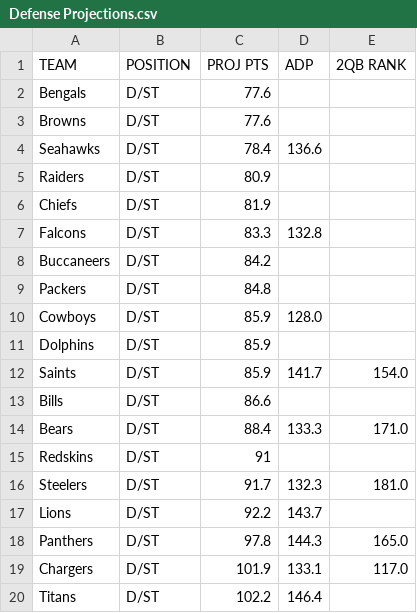
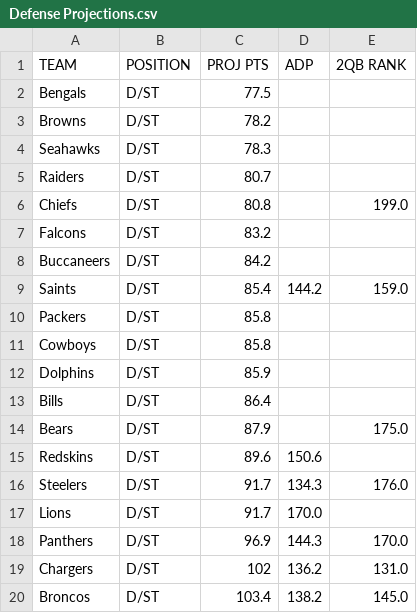
Before and after one commit to brinderle/Fantasy-Football, a CSV file: Defense Projections.csv, drawn as a sheet; only a part is shown; the diff covers the shown part only.

```diff
--- a/Defense Projections.csv
+++ b/Defense Projections.csv
@@ -1,20 +1,20 @@
 TEAM,POSITION,PROJ PTS,ADP,2QB RANK
-Bengals,D/ST,77.6,,
-Browns,D/ST,77.6,,
-Seahawks,D/ST,78.4,136.6,
-Raiders,D/ST,80.9,,
-Chiefs,D/ST,81.9,,
-Falcons,D/ST,83.3,132.8,
+Bengals,D/ST,77.5,,
+Browns,D/ST,78.2,,
+Seahawks,D/ST,78.3,,
+Raiders,D/ST,80.7,,
+Chiefs,D/ST,80.8,,199.0
+Falcons,D/ST,83.2,,
 Buccaneers,D/ST,84.2,,
-Packers,D/ST,84.8,,
-Cowboys,D/ST,85.9,128.0,
+Saints,D/ST,85.4,144.2,159.0
+Packers,D/ST,85.8,,
+Cowboys,D/ST,85.8,,
 Dolphins,D/ST,85.9,,
-Saints,D/ST,85.9,141.7,154.0
-Bills,D/ST,86.6,,
-Bears,D/ST,88.4,133.3,171.0
-Redskins,D/ST,91,,
-Steelers,D/ST,91.7,132.3,181.0
-Lions,D/ST,92.2,143.7,
-Panthers,D/ST,97.8,144.3,165.0
-Chargers,D/ST,101.9,133.1,117.0
-Titans,D/ST,102.2,146.4,
+Bills,D/ST,86.4,,
+Bears,D/ST,87.9,,175.0
+Redskins,D/ST,89.6,150.6,
+Steelers,D/ST,91.7,134.3,176.0
+Lions,D/ST,91.7,170.0,
+Panthers,D/ST,96.9,144.3,170.0
+Chargers,D/ST,102,136.2,131.0
+Broncos,D/ST,103.4,138.2,145.0
```
Also changed, not shown: 2 added rows, 2 removed rows and 17 edited cells elsewhere in this file, Players and Defense Metrics.csv, Web Scraped Projections.csv, 4 other files.
